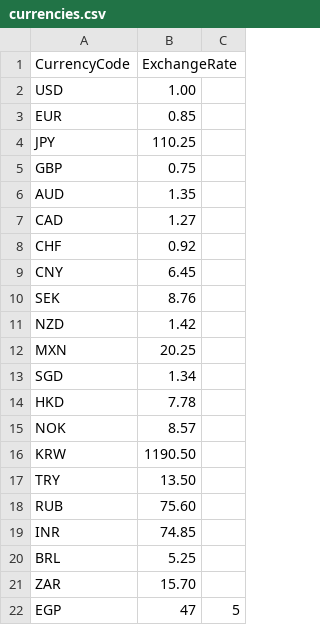
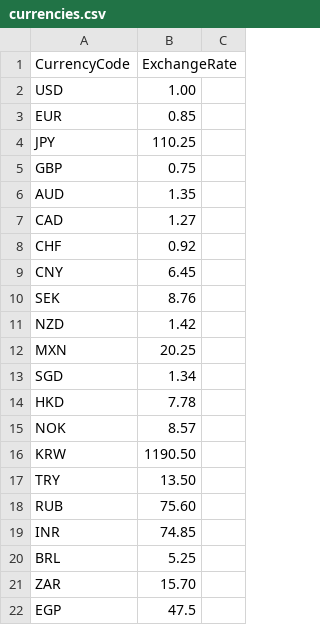
Before and after one commit to OsamaAshraf01/Ra7al, a CSV file: data/currencies.csv, drawn as a sheet.

Commit message:
Update currencies.csv

```diff
--- a/data/currencies.csv
+++ b/data/currencies.csv
@@ -21,2 +21,2 @@ BRL,5.25
 ZAR,15.70
-EGP,47,5
+EGP,47.5
```
